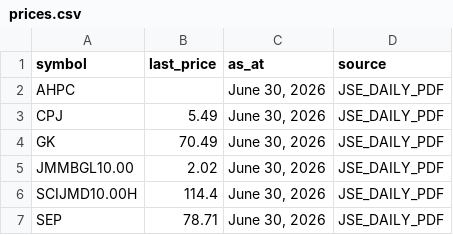
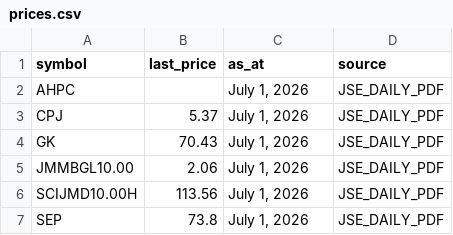
Before and after one commit to dread-economist/JSE-prices-feed, a CSV file: prices.csv, drawn as a sheet.

```diff
--- a/prices.csv
+++ b/prices.csv
@@ -1,7 +1,7 @@
 symbol,last_price,as_at,source
-AHPC,,"June 30, 2026",JSE_DAILY_PDF
-CPJ,5.49,"June 30, 2026",JSE_DAILY_PDF
-GK,70.49,"June 30, 2026",JSE_DAILY_PDF
-JMMBGL10.00,2.02,"June 30, 2026",JSE_DAILY_PDF
-SCIJMD10.00H,114.4,"June 30, 2026",JSE_DAILY_PDF
-SEP,78.71,"June 30, 2026",JSE_DAILY_PDF
+AHPC,,"July 1, 2026",JSE_DAILY_PDF
+CPJ,5.37,"July 1, 2026",JSE_DAILY_PDF
+GK,70.43,"July 1, 2026",JSE_DAILY_PDF
+JMMBGL10.00,2.06,"July 1, 2026",JSE_DAILY_PDF
+SCIJMD10.00H,113.56,"July 1, 2026",JSE_DAILY_PDF
+SEP,73.8,"July 1, 2026",JSE_DAILY_PDF
```
